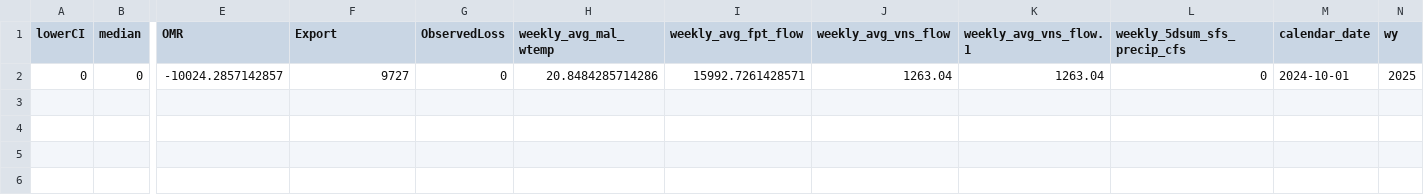
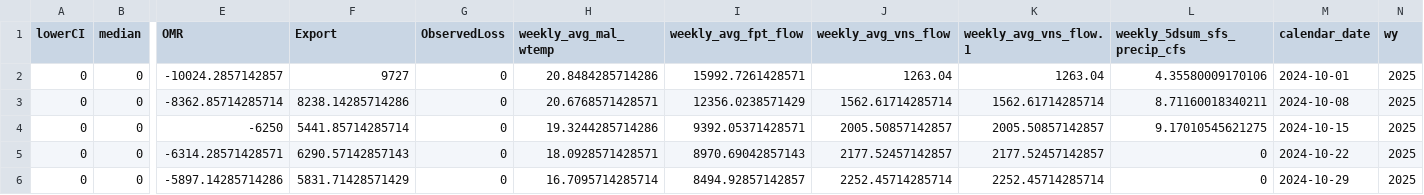
Before and after one commit to Columbia-Basin-Research-CBR/track-a-cohort, a CSV file: data/winter_run_tillotson_output.csv, drawn as a sheet; only a part is shown, gaps mark what is left out; rows hold the shown columns only; the diff names each change by its address in the sheet, - before the commit and + after, or states it on an @@ line.

```diff
--- a/data/winter_run_tillotson_output.csv
+++ b/data/winter_run_tillotson_output.csv
-L2 (weekly_5dsum_sfs_precip_cfs): 0
+L2 (weekly_5dsum_sfs_precip_cfs): 4.35580009170106
+row 3: 0 | 0 | -8362.85714285714 | 8238.14285714286 | 0 | 20.6768571428571 | 12356.0238571429 | 1562.61714285714 | 1562.61714285714 | 8.71160018340211 | 2024-10-08 | 2025
+row 4: 0 | 0 | -6250 | 5441.85714285714 | 0 | 19.3244285714286 | 9392.05371428571 | 2005.50857142857 | 2005.50857142857 | 9.17010545621275 | 2024-10-15 | 2025
+row 5: 0 | 0 | -6314.28571428571 | 6290.57142857143 | 0 | 18.0928571428571 | 8970.69042857143 | 2177.52457142857 | 2177.52457142857 | 0 | 2024-10-22 | 2025
+row 6: 0 | 0 | -5897.14285714286 | 5831.71428571429 | 0 | 16.7095714285714 | 8494.92857142857 | 2252.45714285714 | 2252.45714285714 | 0 | 2024-10-29 | 2025
```
Also changed, not shown: data/steelhead_tillotson_output.csv, 36 other files.
